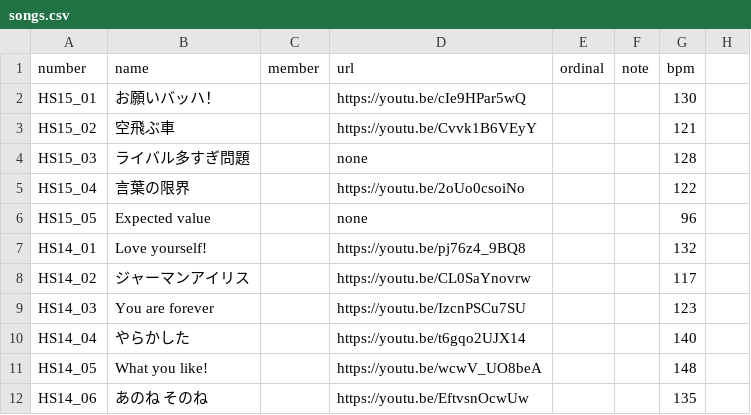
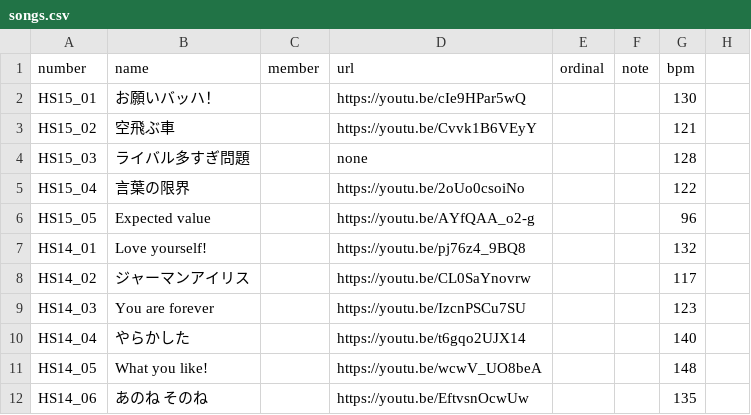
Before and after one commit to CircleTenThanks/CircleTenThanks.github.io, a CSV file: _data/songs.csv, drawn as a sheet; only a part is shown.

Commit message:
Update: Expected value URL追加

```diff
--- a/_data/songs.csv
+++ b/_data/songs.csv
@@ -5,3 +5,3 @@ HS15_03,ライバル多すぎ問題,,none,,,128,
 HS15_04,言葉の限界,,https://youtu.be/2oUo0csoiNo,,,122,
-HS15_05,Expected value,,none,,,96,
+HS15_05,Expected value,,https://youtu.be/AYfQAA_o2-g,,,96,
 HS14_01,Love yourself!,,https://youtu.be/pj76z4_9BQ8,,,132,
```
